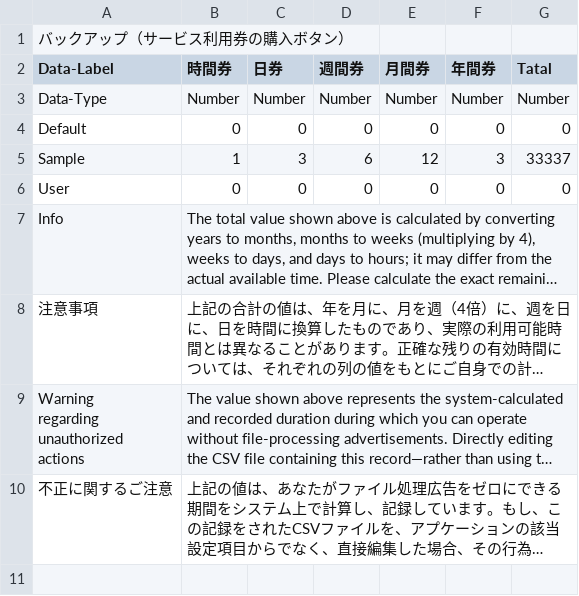
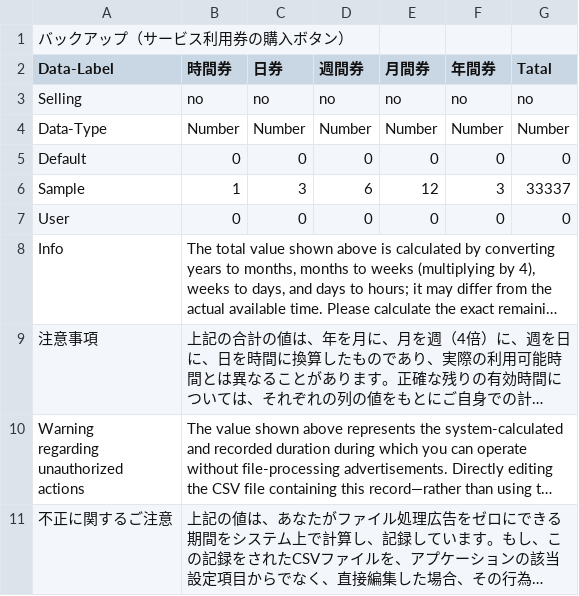
Before and after one commit to 9z2fqjckjv-bot/Toho-Studio, a CSV file: Application/Resource/Other/Info/Settings/Paid/バックアップ、同期フリー券-バックアップ（サービス利用券の購入ボタン）.csv, drawn as a sheet; long unchanged cells end in ….

Commit message:
feat: sync paid features UI and integrity validation with dynamic CSV header parsing and selling status

```diff
--- a/Application/Resource/Other/Info/Settings/Paid/バックアップ、同期フリー券-バックアップ（サービス利用券の購入ボタン）.csv
+++ b/Application/Resource/Other/Info/Settings/Paid/バックアップ、同期フリー券-バックアップ（サービス利用券の購入ボタン）.csv
@@ -2,2 +2,3 @@
 Data-Label,時間券,日券,週間券,月間券,年間券,Tatal
+Selling,no,no,no,no,no,no
 Data-Type,Number,Number,Number,Number,Number,Number
```
Also changed, not shown: Application/Resource/Other/Info/Settings/Paid/バックアップ、同期フリー券-同期（サービス利用券の購入ボタン）.csv, Application/Resource/Other/Info/Settings/Paid/広告-3種類広告まとめてフリー券（フリー券の購入ボタン）.csv, 11 other files.
